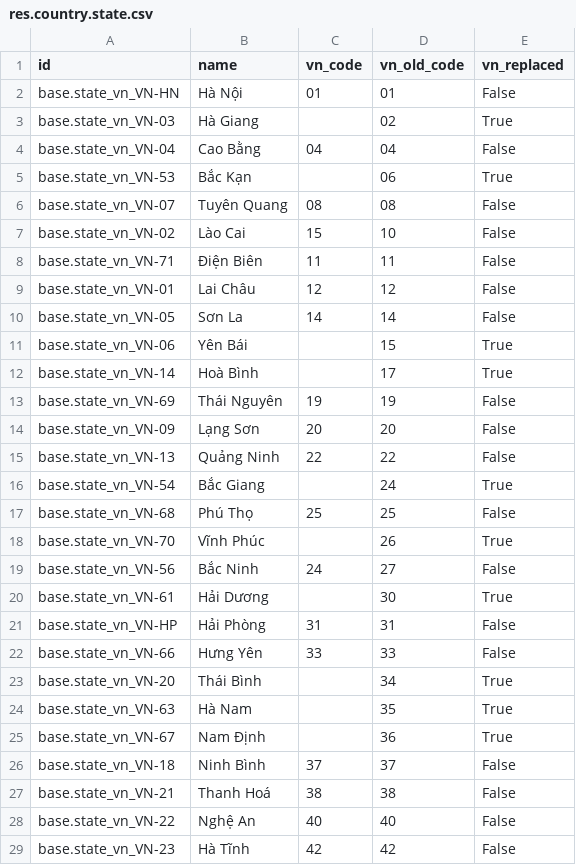
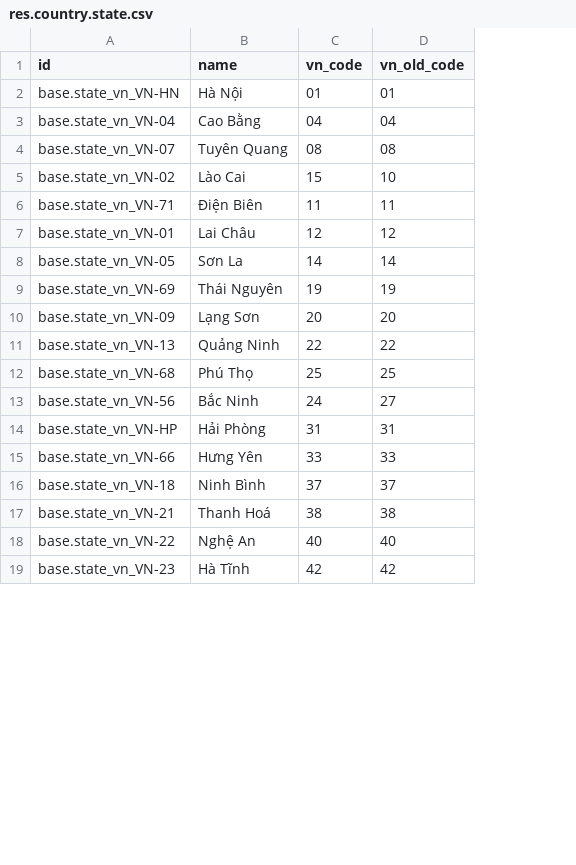
Before and after one commit to thanhphu2643/odoo-vn-address, a CSV file: l10n_vn_address/data/res.country.state.csv, drawn as a sheet; only a part is shown; removed rows and columns are numbered as before the commit, all else as after; the diff covers the shown part only; the diff names each change by its address in the sheet, - before the commit and + after, or states it on an @@ line.

Commit message:
Odoo 19 version of l10n_vn_address
Odoo 19 ships the 34 current provinces itself: the module adds their
codes and the wards, and reads the old provinces from a lookup file to
move old addresses. Uses Domain and group_ids as Odoo 19 expects.

```diff
--- a/l10n_vn_address/data/res.country.state.csv
+++ b/l10n_vn_address/data/res.country.state.csv
-column E (vn_replaced), row 2: False; row 4: False; rows 6-10: all False; rows 13-15: all False; row 17: False; row 19: False; rows 21-22: False | False; rows 26-29: all False
-row 3: base.state_vn_VN-03 | Hà Giang |  | 02 | True
-row 5: base.state_vn_VN-53 | Bắc Kạn |  | 06 | True
-row 11: base.state_vn_VN-06 | Yên Bái |  | 15 | True
-row 12: base.state_vn_VN-14 | Hoà Bình |  | 17 | True
-row 16: base.state_vn_VN-54 | Bắc Giang |  | 24 | True
-row 18: base.state_vn_VN-70 | Vĩnh Phúc |  | 26 | True
-row 20: base.state_vn_VN-61 | Hải Dương |  | 30 | True
-row 23: base.state_vn_VN-20 | Thái Bình |  | 34 | True
-row 24: base.state_vn_VN-63 | Hà Nam |  | 35 | True
-row 25: base.state_vn_VN-67 | Nam Định |  | 36 | True
```
Also changed, not shown: 19 removed rows elsewhere in this file, 10 other files.
